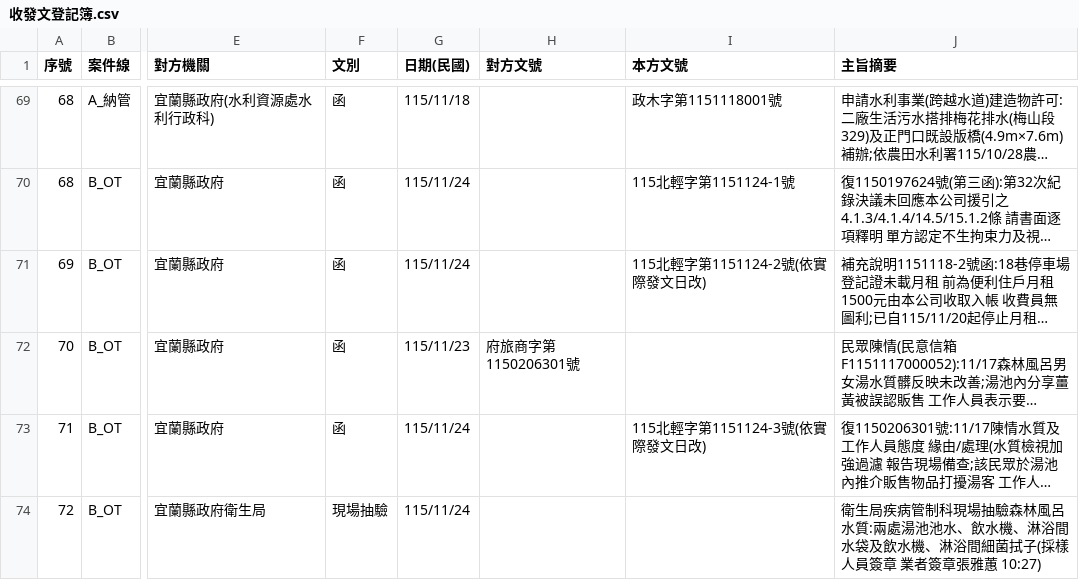
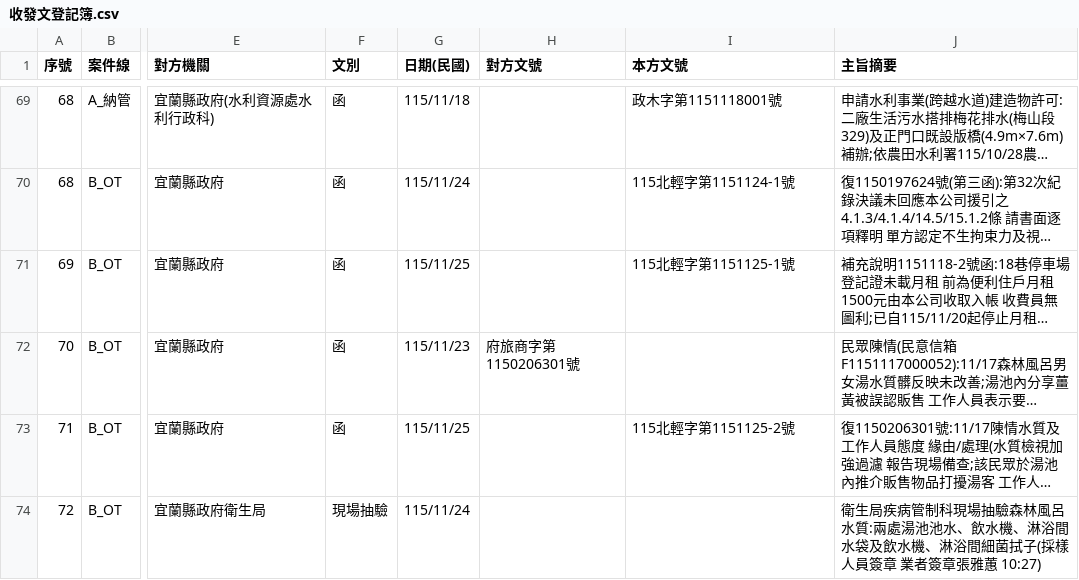
Before and after one commit to onlycoffee99/home-1, a CSV file: 縣府案件/收發文登記簿.csv, drawn as a sheet; only a part is shown, gaps mark what is left out; long unchanged cells end in …; the diff names each change by its address in the sheet, - before the commit and + after, or states it on an @@ line.

```diff
--- a/縣府案件/收發文登記簿.csv
+++ b/縣府案件/收發文登記簿.csv
-G71 (日期(民國)): 115/11/24
+G71 (日期(民國)): 115/11/25
-I71 (本方文號): 115北輕字第1151124-2號(依實際發文日改)
+I71 (本方文號): 115北輕字第1151125-1號
-G73 (日期(民國)): 115/11/24
+G73 (日期(民國)): 115/11/25
-I73 (本方文號): 115北輕字第1151124-3號(依實際發文日改)
+I73 (本方文號): 115北輕字第1151125-2號
```
Also changed, not shown: 6 other files.
